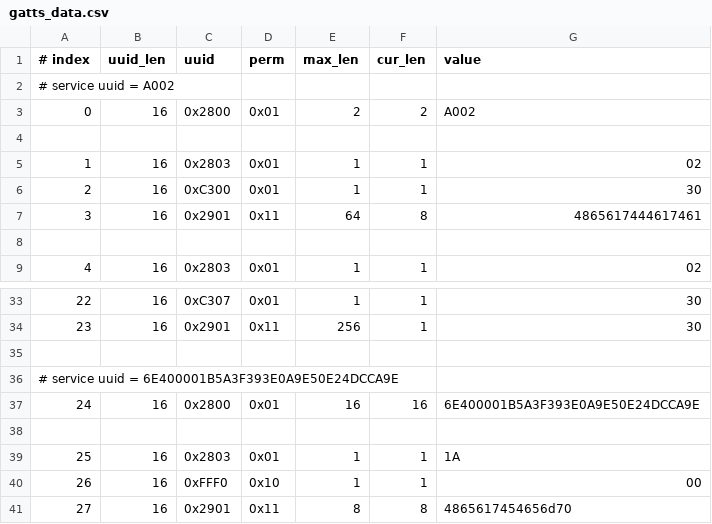
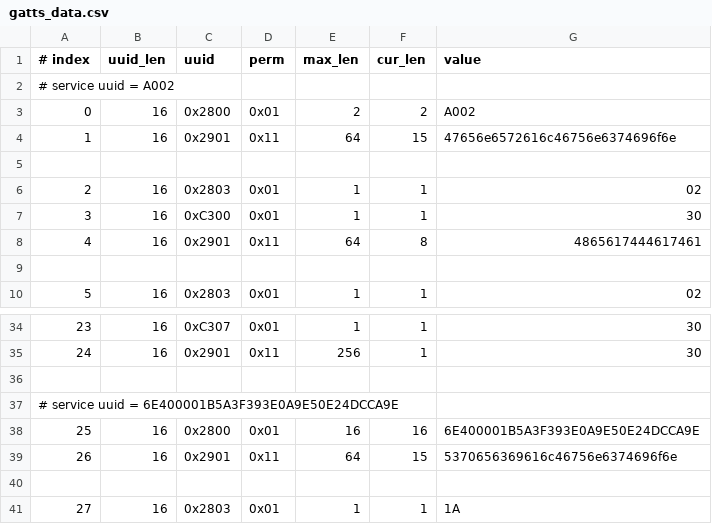
Before and after one commit to jackpopfang/esp-at, a CSV file: components/customized_partitions/raw_data/ble_data/gatts_data.csv, drawn as a sheet; only a part is shown, gaps mark what is left out; the shorter side is filled out with more unchanged rows; addresses are those after the commit; the diff names each change by its address in the sheet, - before the commit and + after, or states it on an @@ line.

Commit message:
update the csv.

```diff
--- a/components/customized_partitions/raw_data/ble_data/gatts_data.csv
+++ b/components/customized_partitions/raw_data/ble_data/gatts_data.csv
+row 4: 1 | 16 | 0x2901 | 0x11 | 64 | 15 | 47656e6572616c46756e6374696f6e
@@ column A (# index) renumbered from row 6 down @@
+row 39: 26 | 16 | 0x2901 | 0x11 | 64 | 15 | 5370656369616c46756e6374696f6e
```
